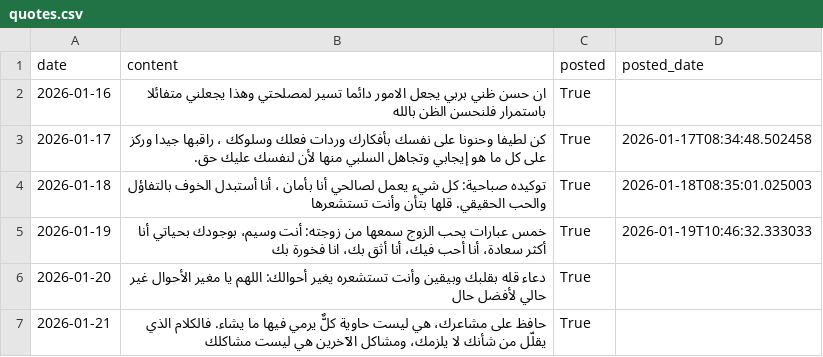
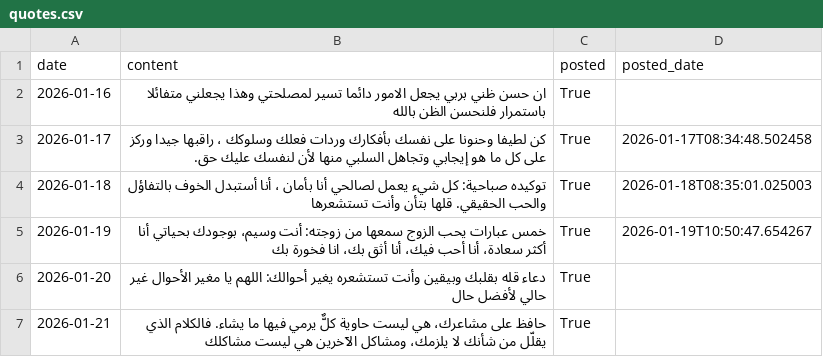
Before and after one commit to NourBesbes/automation, a CSV file: data/quotes.csv, drawn as a sheet.

```diff
--- a/data/quotes.csv
+++ b/data/quotes.csv
@@ -4,3 +4,3 @@ date,content,posted,posted_date
 2026-01-18,توكيده صباحية: كل شيء يعمل لصالحي أنا بأمان ، أنا أستبدل الخوف بالتفاؤل والحب الحقيقي. قلها بتأن وأنت تستشعرها,True,2026-01-18T08:35:01.025003
-2026-01-19,خمس عبارات يحب الزوج سمعها من زوجته: أنت وسيم، بوجودك بحياتي أنا أكثر سعادة، أنا أحب فيك، أنا أثق بك، انا فخورة بك,True,2026-01-19T10:46:32.333033
+2026-01-19,خمس عبارات يحب الزوج سمعها من زوجته: أنت وسيم، بوجودك بحياتي أنا أكثر سعادة، أنا أحب فيك، أنا أثق بك، انا فخورة بك,True,2026-01-19T10:50:47.654267
 2026-01-20,دعاء قله بقلبك وبيقين وأنت تستشعره يغير أحوالك: اللهم يا مغير الأحوال غير حالي لأفضل حال,True,
```
